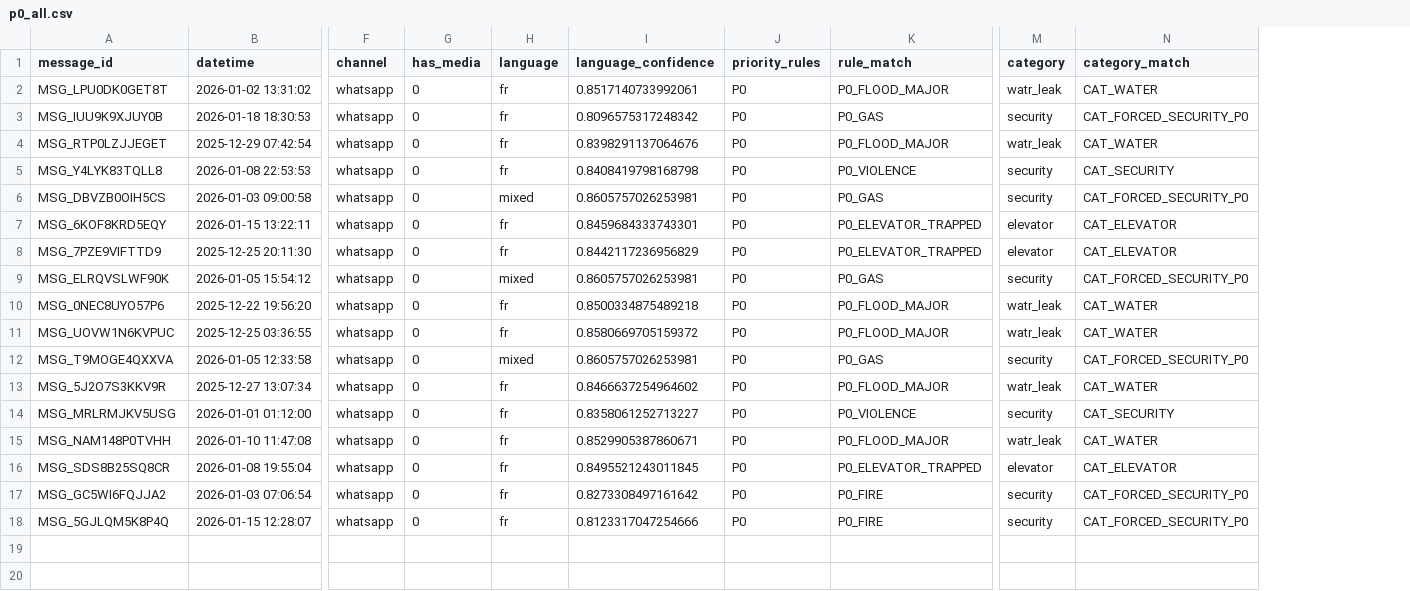
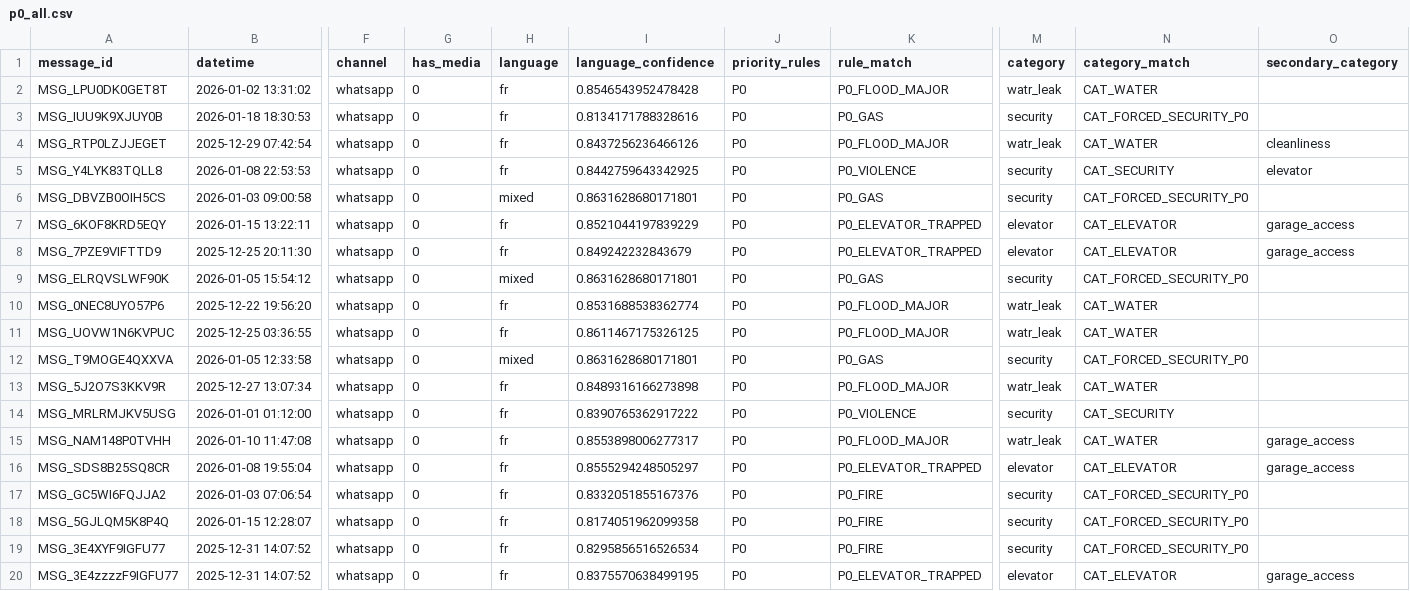
Before and after one commit to SoufianeAzerdaoui/syndismart_ai, a CSV file: cleanData/audit/p0_all.csv, drawn as a sheet; only a part is shown, gaps mark what is left out; rows hold the shown columns only; the diff names each change by its address in the sheet, - before the commit and + after, or states it on an @@ line.

```diff
--- a/cleanData/audit/p0_all.csv
+++ b/cleanData/audit/p0_all.csv
+column O (secondary_category), rows 4-16: cleanliness | elevator |  | garage_access | garage_access |  |  |  |  |  |  | garage_access | garage_access
-I2 (language_confidence): 0.8517140733992061
+I2 (language_confidence): 0.8546543952478428
-I3 (language_confidence): 0.8096575317248342
+I3 (language_confidence): 0.8134171788328616
-I4 (language_confidence): 0.8398291137064676
+I4 (language_confidence): 0.8437256236466126
-I5 (language_confidence): 0.8408419798168798
+I5 (language_confidence): 0.8442759643342925
-I6 (language_confidence): 0.8605757026253981
+I6 (language_confidence): 0.8631628680171801
-I7 (language_confidence): 0.8459684333743301
+I7 (language_confidence): 0.8521044197839229
-I8 (language_confidence): 0.8442117236956829
+I8 (language_confidence): 0.849242232843679
-I9 (language_confidence): 0.8605757026253981
+I9 (language_confidence): 0.8631628680171801
-I10 (language_confidence): 0.8500334875489218
+I10 (language_confidence): 0.8531688538362774
-I11 (language_confidence): 0.8580669705159372
+I11 (language_confidence): 0.8611467175326125
-I12 (language_confidence): 0.8605757026253981
+I12 (language_confidence): 0.8631628680171801
-I13 (language_confidence): 0.8466637254964602
+I13 (language_confidence): 0.8489316166273898
-I14 (language_confidence): 0.8358061252713227
+I14 (language_confidence): 0.8390765362917222
-I15 (language_confidence): 0.8529905387860671
+I15 (language_confidence): 0.8553898006277317
-I16 (language_confidence): 0.8495521243011845
+I16 (language_confidence): 0.8555294248505297
-I17 (language_confidence): 0.8273308497161642
+I17 (language_confidence): 0.8332051855167376
-I18 (language_confidence): 0.8123317047254666
+I18 (language_confidence): 0.8174051962099358
+row 19: MSG_3E4XYF9IGFU77 | 2025-12-31 14:07:52 | whatsapp | 0 | fr | 0.8295856516526534 | P0 | P0_FIRE | security | CAT_FORCED_SECURITY_P0
+row 20: MSG_3E4zzzzF9IGFU77 | 2025-12-31 14:07:52 | whatsapp | 0 | fr | 0.8375570638499195 | P0 | P0_ELEVATOR_TRAPPED | elevator | CAT_ELEVATOR | garage_access
```
Also changed, not shown: cleanData/audit/default_all.csv, cleanData/messages_processed.backup.csv, 28 other files.
